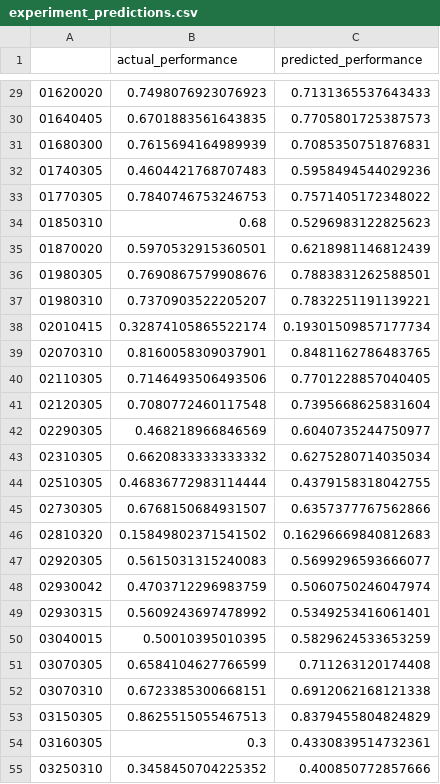
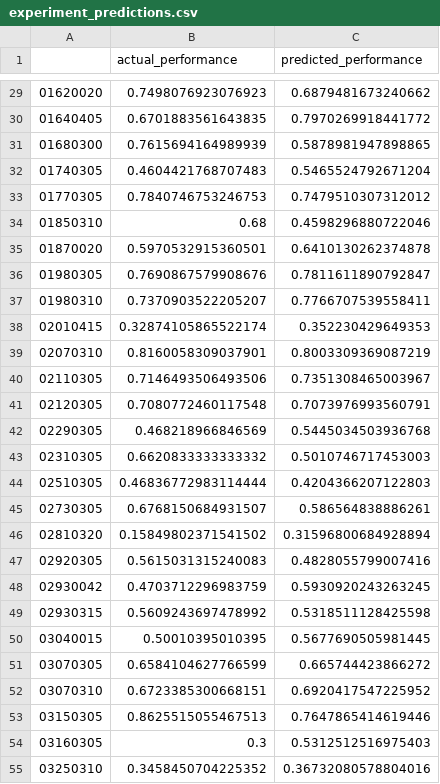
Before and after one commit to adamSales/massachusetts_observational_study, a CSV file: remnant_model/results/experiment_predictions.csv, drawn as a sheet; only a part is shown, gaps mark what is left out; the diff covers the shown part only.

```diff
--- a/remnant_model/results/experiment_predictions.csv
+++ b/remnant_model/results/experiment_predictions.csv
@@ -29,27 +29,27 @@
-01620020,0.7498076923076923,0.7131365537643433
-01640405,0.6701883561643835,0.7705801725387573
-01680300,0.7615694164989939,0.7085350751876831
-01740305,0.4604421768707483,0.5958494544029236
-01770305,0.7840746753246753,0.7571405172348022
-01850310,0.68,0.5296983122825623
-01870020,0.5970532915360501,0.6218981146812439
-01980305,0.7690867579908676,0.7883831262588501
-01980310,0.7370903522205207,0.7832251191139221
-02010415,0.32874105865522174,0.19301509857177734
-02070310,0.8160058309037901,0.8481162786483765
-02110305,0.7146493506493506,0.7701228857040405
-02120305,0.7080772460117548,0.7395668625831604
-02290305,0.468218966846569,0.6040735244750977
-02310305,0.6620833333333332,0.6275280714035034
-02510305,0.46836772983114444,0.4379158318042755
-02730305,0.6768150684931507,0.6357377767562866
-02810320,0.15849802371541502,0.16296669840812683
-02920305,0.5615031315240083,0.5699296593666077
-02930042,0.4703712296983759,0.5060750246047974
-02930315,0.5609243697478992,0.5349253416061401
-03040015,0.50010395010395,0.5829624533653259
-03070305,0.6584104627766599,0.711263120174408
-03070310,0.6723385300668151,0.6912062168121338
-03150305,0.8625515055467513,0.8379455804824829
-03160305,0.3,0.4330839514732361
-03250310,0.3458450704225352,0.400850772857666
+01620020,0.7498076923076923,0.6879481673240662
+01640405,0.6701883561643835,0.7970269918441772
+01680300,0.7615694164989939,0.5878981947898865
+01740305,0.4604421768707483,0.5465524792671204
+01770305,0.7840746753246753,0.7479510307312012
+01850310,0.68,0.4598296880722046
+01870020,0.5970532915360501,0.6410130262374878
+01980305,0.7690867579908676,0.7811611890792847
+01980310,0.7370903522205207,0.7766707539558411
+02010415,0.32874105865522174,0.352230429649353
+02070310,0.8160058309037901,0.8003309369087219
+02110305,0.7146493506493506,0.7351308465003967
+02120305,0.7080772460117548,0.7073976993560791
+02290305,0.468218966846569,0.5445034503936768
+02310305,0.6620833333333332,0.5010746717453003
+02510305,0.46836772983114444,0.4204366207122803
+02730305,0.6768150684931507,0.586564838886261
+02810320,0.15849802371541502,0.31596800684928894
+02920305,0.5615031315240083,0.4828055799007416
+02930042,0.4703712296983759,0.5930920243263245
+02930315,0.5609243697478992,0.5318511128425598
+03040015,0.50010395010395,0.5677690505981445
+03070305,0.6584104627766599,0.665744423866272
+03070310,0.6723385300668151,0.6920417547225952
+03150305,0.8625515055467513,0.7647865414619446
+03160305,0.3,0.5312512516975403
+03250310,0.3458450704225352,0.36732080578804016
```
Also changed, not shown: 47 edited cells elsewhere in this file, data_processing/mcas_exports/csv/demographics.csv, remnant_model/results/kfold_remnant_predictions.csv, 5 other files.
